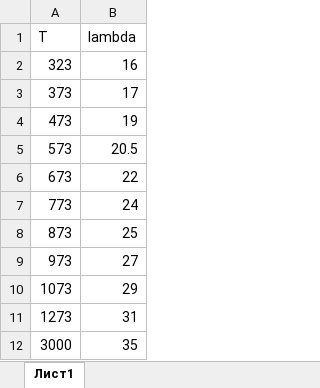
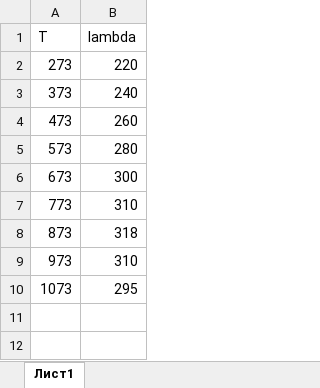
Before and after one commit to SvyatEvee/heat_protection, an Excel workbook: lambda_wall_param.xlsx, sheet Лист1, drawn as a sheet; values as stored, in another font and other column widths than the file's, no borders; removed rows and columns are numbered as before the commit, all else as after; the diff names each change by its address in the sheet, - before the commit and + after, or states it on an @@ line.

```diff
--- a/lambda_wall_param.xlsx (sheet Лист1)
+++ b/lambda_wall_param.xlsx (sheet Лист1)
-row 2: 323 | 16
+row 2: 273 | 220
-B3 (lambda): 17
+B3 (lambda): 240
-B4 (lambda): 19
+B4 (lambda): 260
-B5 (lambda): 20.5
+B5 (lambda): 280
-B6 (lambda): 22
+B6 (lambda): 300
-B7 (lambda): 24
+B7 (lambda): 310
-B8 (lambda): 25
+B8 (lambda): 318
-B9 (lambda): 27
+B9 (lambda): 310
-B10 (lambda): 29
+B10 (lambda): 295
-row 11: 1273 | 31
-row 12: 3000 | 35
```
Also changed, not shown: c_cooler.xlsx, chamber_PS_param.xlsx, 2 other files.
